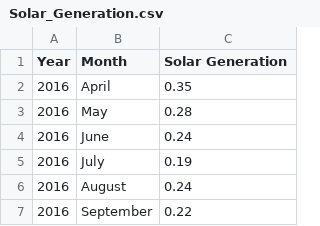
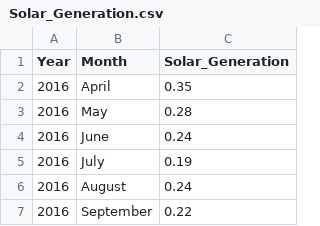
Before and after one commit to Rkhan495/FutureVolt-Electricity-Demand-Prediction-, a CSV file: data/Solar_Generation.csv, drawn as a sheet; only a part is shown.

```diff
--- a/data/Solar_Generation.csv
+++ b/data/Solar_Generation.csv
@@ -1,2 +1,2 @@
-Year,Month,Solar Generation
+Year,Month,Solar_Generation
 2016,April,0.35
```
Also changed, not shown: data/Quarter_Real_Estate.csv, 11 other files.
